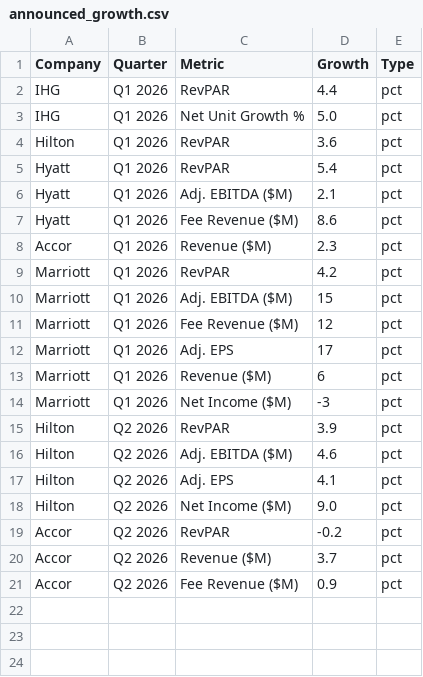
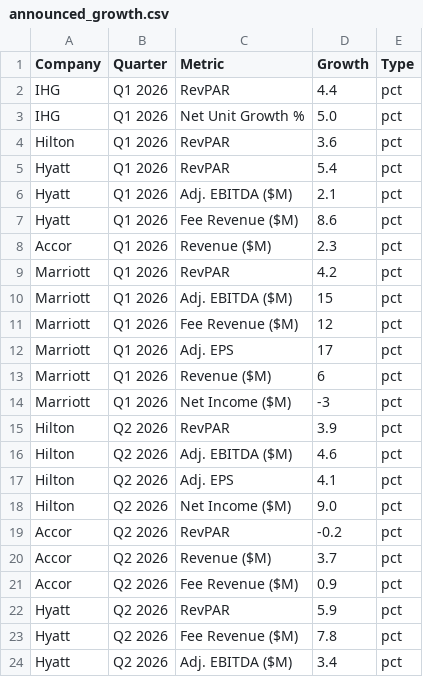
Before and after one commit to amandaseifried/hospitality-dashboard, a CSV file: data/announced_growth.csv, drawn as a sheet.

```diff
--- a/data/announced_growth.csv
+++ b/data/announced_growth.csv
@@ -21 +21,4 @@ Accor,Q2 2026,Revenue ($M),3.7,pct
 Accor,Q2 2026,Fee Revenue ($M),0.9,pct
+Hyatt,Q2 2026,RevPAR,5.9,pct
+Hyatt,Q2 2026,Fee Revenue ($M),7.8,pct
+Hyatt,Q2 2026,Adj. EBITDA ($M),3.4,pct
```
Also changed, not shown: data/hotel_kpis.csv, data/luxury_brands.csv, 1 other file.
